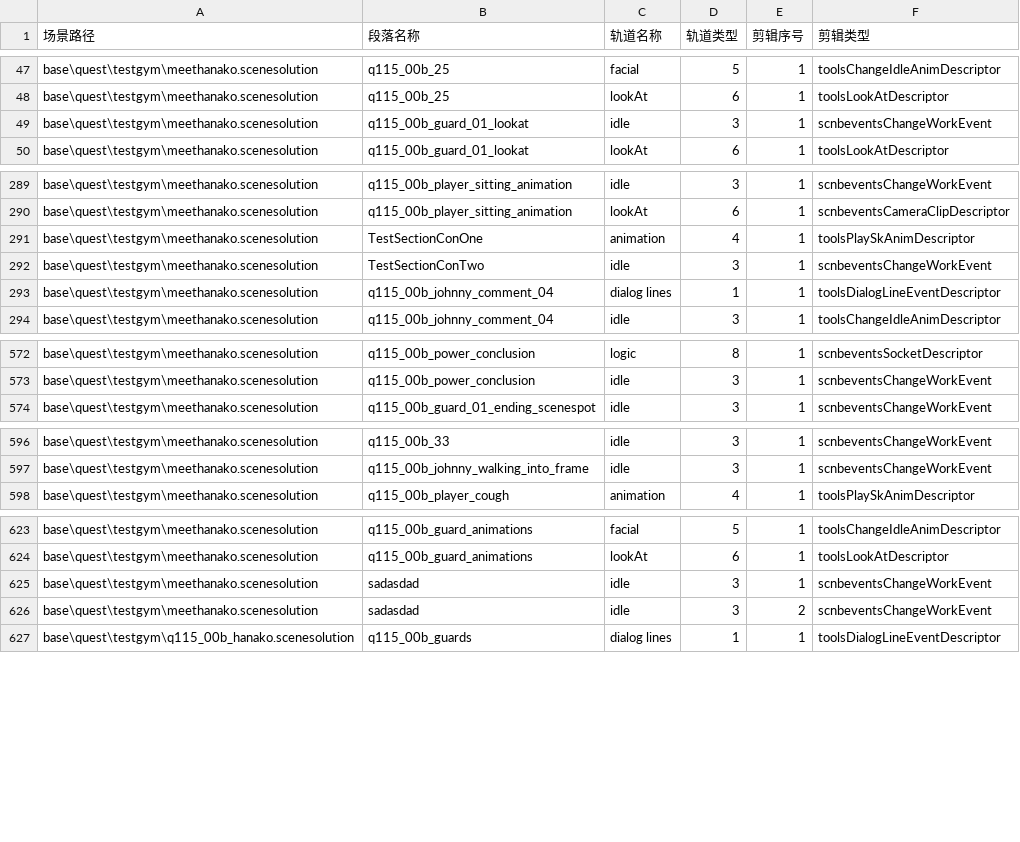
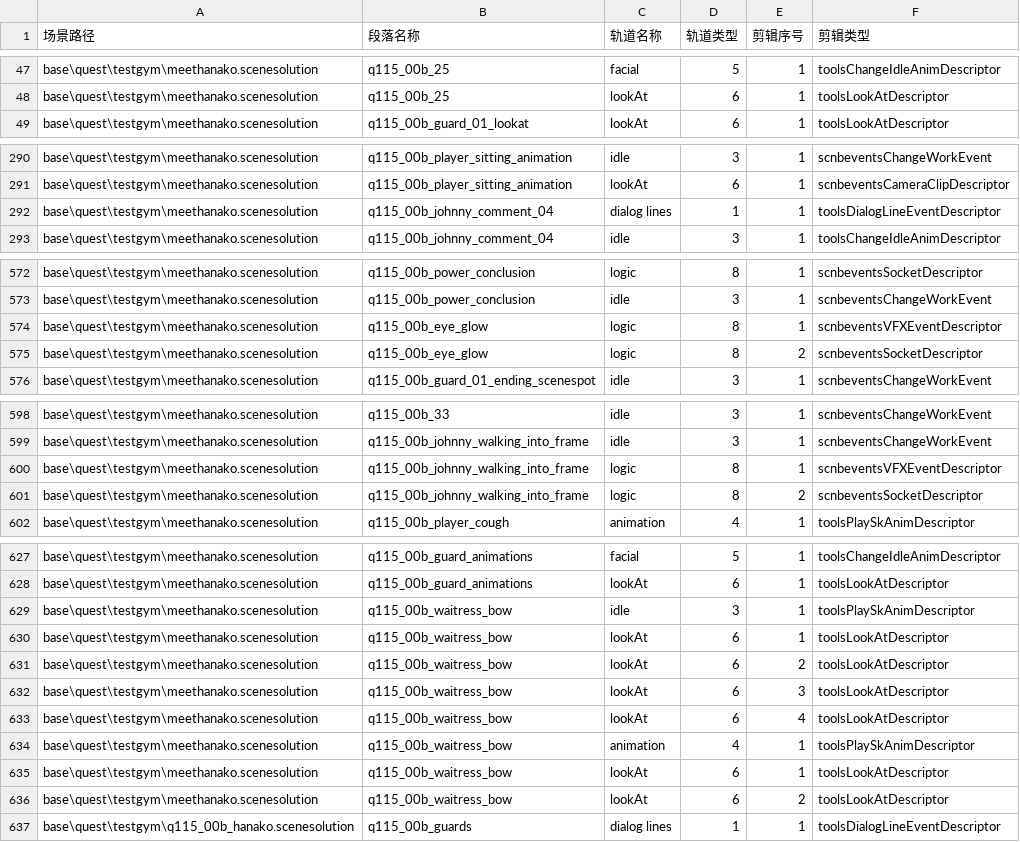
Before and after one commit to ZhangChen429/CreateAITool, a CSV file: AmountSy/section_clips.csv, drawn as a sheet; only a part is shown, gaps mark what is left out; the diff covers the shown part only.

```diff
--- a/AmountSy/section_clips.csv
+++ b/AmountSy/section_clips.csv
@@ -48,3 +48,2 @@ base\quest\testgym\meethanako.scenesolution,q115_00b_25,facial,5,1,toolsChangeId
 base\quest\testgym\meethanako.scenesolution,q115_00b_25,lookAt,6,1,toolsLookAtDescriptor
-base\quest\testgym\meethanako.scenesolution,q115_00b_guard_01_lookat,idle,3,1,scnbeventsChangeWorkEvent
 base\quest\testgym\meethanako.scenesolution,q115_00b_guard_01_lookat,lookAt,6,1,toolsLookAtDescriptor
@@ -290,4 +291,2 @@ base\quest\testgym\meethanako.scenesolution,q115_00b_player_sitting_animation,id
 base\quest\testgym\meethanako.scenesolution,q115_00b_player_sitting_animation,lookAt,6,1,scnbeventsCameraClipDescriptor
-base\quest\testgym\meethanako.scenesolution,TestSectionConOne,animation,4,1,toolsPlaySkAnimDescriptor
-base\quest\testgym\meethanako.scenesolution,TestSectionConTwo,idle,3,1,scnbeventsChangeWorkEvent
 base\quest\testgym\meethanako.scenesolution,q115_00b_johnny_comment_04,dialog lines,1,1,toolsDialogLineEventDescriptor
@@ -573,2 +573,4 @@ base\quest\testgym\meethanako.scenesolution,q115_00b_power_conclusion,logic,8,1,
 base\quest\testgym\meethanako.scenesolution,q115_00b_power_conclusion,idle,3,1,scnbeventsChangeWorkEvent
+base\quest\testgym\meethanako.scenesolution,q115_00b_eye_glow,logic,8,1,scnbeventsVFXEventDescriptor
+base\quest\testgym\meethanako.scenesolution,q115_00b_eye_glow,logic,8,2,scnbeventsSocketDescriptor
 base\quest\testgym\meethanako.scenesolution,q115_00b_guard_01_ending_scenespot,idle,3,1,scnbeventsChangeWorkEvent
@@ -597,2 +599,4 @@ base\quest\testgym\meethanako.scenesolution,q115_00b_33,idle,3,1,scnbeventsChang
 base\quest\testgym\meethanako.scenesolution,q115_00b_johnny_walking_into_frame,idle,3,1,scnbeventsChangeWorkEvent
+base\quest\testgym\meethanako.scenesolution,q115_00b_johnny_walking_into_frame,logic,8,1,scnbeventsVFXEventDescriptor
+base\quest\testgym\meethanako.scenesolution,q115_00b_johnny_walking_into_frame,logic,8,2,scnbeventsSocketDescriptor
 base\quest\testgym\meethanako.scenesolution,q115_00b_player_cough,animation,4,1,toolsPlaySkAnimDescriptor
@@ -624,4 +628,10 @@ base\quest\testgym\meethanako.scenesolution,q115_00b_guard_animations,facial,5,1
 base\quest\testgym\meethanako.scenesolution,q115_00b_guard_animations,lookAt,6,1,toolsLookAtDescriptor
-base\quest\testgym\meethanako.scenesolution,sadasdad,idle,3,1,scnbeventsChangeWorkEvent
-base\quest\testgym\meethanako.scenesolution,sadasdad,idle,3,2,scnbeventsChangeWorkEvent
+base\quest\testgym\meethanako.scenesolution,q115_00b_waitress_bow,idle,3,1,toolsPlaySkAnimDescriptor
+base\quest\testgym\meethanako.scenesolution,q115_00b_waitress_bow,lookAt,6,1,toolsLookAtDescriptor
+base\quest\testgym\meethanako.scenesolution,q115_00b_waitress_bow,lookAt,6,2,toolsLookAtDescriptor
+base\quest\testgym\meethanako.scenesolution,q115_00b_waitress_bow,lookAt,6,3,toolsLookAtDescriptor
+base\quest\testgym\meethanako.scenesolution,q115_00b_waitress_bow,lookAt,6,4,toolsLookAtDescriptor
+base\quest\testgym\meethanako.scenesolution,q115_00b_waitress_bow,animation,4,1,toolsPlaySkAnimDescriptor
+base\quest\testgym\meethanako.scenesolution,q115_00b_waitress_bow,lookAt,6,1,toolsLookAtDescriptor
+base\quest\testgym\meethanako.scenesolution,q115_00b_waitress_bow,lookAt,6,2,toolsLookAtDescriptor
 base\quest\testgym\q115_00b_hanako.scenesolution,q115_00b_guards,dialog lines,1,1,toolsDialogLineEventDescriptor
```
Also changed, not shown: 4 added rows, 1 removed row and 1 edited cell elsewhere in this file, AmountSy/scene_node_types.csv, AmountSy/scene_summary.csv, 20 other files.
